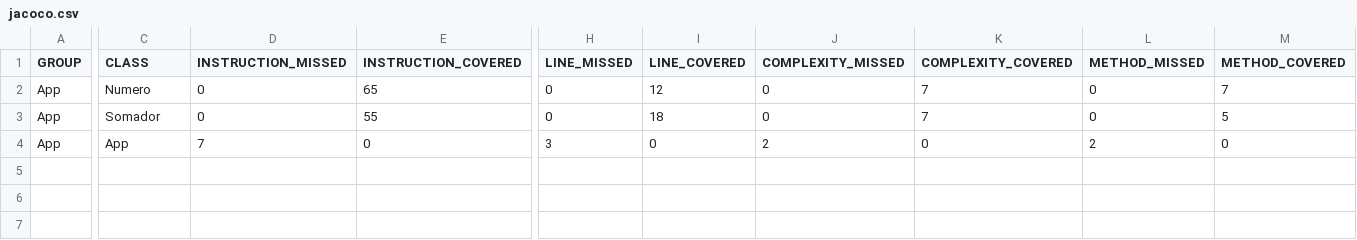
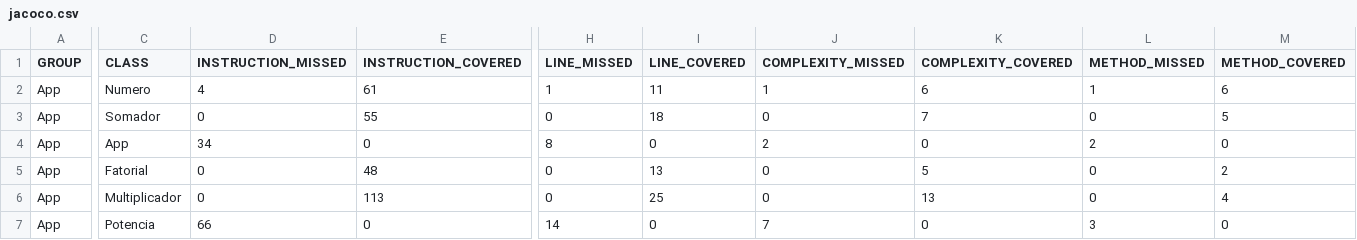
Before and after one commit to liveki/teste-integracao-verival, a CSV file: target/jacoco-ut/jacoco.csv, drawn as a sheet; only a part is shown, gaps mark what is left out; rows hold the shown columns only; the diff names each change by its address in the sheet, - before the commit and + after, or states it on an @@ line.

Commit message:
implementado testes para a classe Fatorial

```diff
--- a/target/jacoco-ut/jacoco.csv
+++ b/target/jacoco-ut/jacoco.csv
-D2 (INSTRUCTION_MISSED): 0
+D2 (INSTRUCTION_MISSED): 4
-E2 (INSTRUCTION_COVERED): 65
+E2 (INSTRUCTION_COVERED): 61
-H2 (LINE_MISSED): 0
+H2 (LINE_MISSED): 1
-I2 (LINE_COVERED): 12
+I2 (LINE_COVERED): 11
-J2 (COMPLEXITY_MISSED): 0
+J2 (COMPLEXITY_MISSED): 1
-K2 (COMPLEXITY_COVERED): 7
+K2 (COMPLEXITY_COVERED): 6
-L2 (METHOD_MISSED): 0
+L2 (METHOD_MISSED): 1
-M2 (METHOD_COVERED): 7
+M2 (METHOD_COVERED): 6
-D4 (INSTRUCTION_MISSED): 7
+D4 (INSTRUCTION_MISSED): 34
-H4 (LINE_MISSED): 3
+H4 (LINE_MISSED): 8
+row 5: App | Fatorial | 0 | 48 | 0 | 13 | 0 | 5 | 0 | 2
+row 6: App | Multiplicador | 0 | 113 | 0 | 25 | 0 | 13 | 0 | 4
+row 7: App | Potencia | 66 | 0 | 14 | 0 | 7 | 0 | 3 | 0
```
Also changed, not shown: 45 other files.
